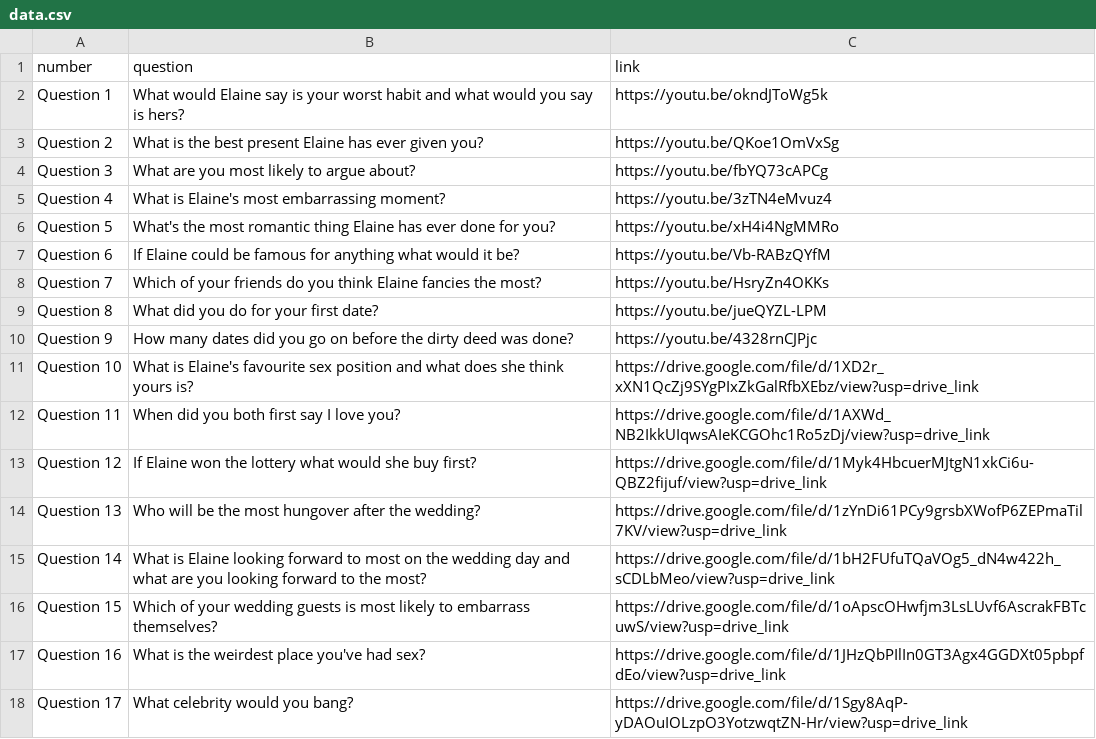
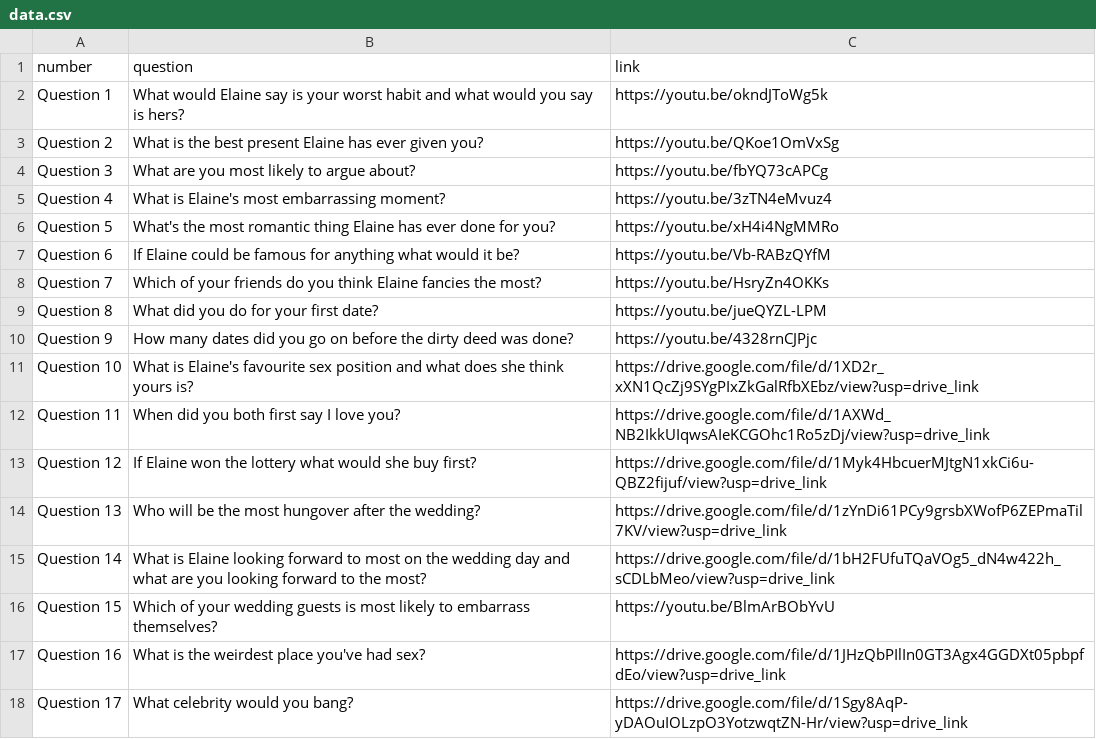
Before and after one commit to ninjadocco/mr_and_mrs, a CSV file: data.csv, drawn as a sheet.

Commit message:
Add files via upload

```diff
--- a/data.csv
+++ b/data.csv
@@ -15,3 +15,3 @@ Question 13,Who will be the most hungover after the wedding?,https://drive.googl
 Question 14,What is Elaine looking forward to most on the wedding day and what are you looking forward to the most?,https://drive.google.com/file/d/1bH2FUfuTQaVOg5_dN4w422h_sCDLbMeo/view?usp=drive_link
-Question 15,Which of your wedding guests is most likely to embarrass themselves?,https://drive.google.com/file/d/1oApscOHwfjm3LsLUvf6AscrakFBTcuwS/view?usp=drive_link
+Question 15,Which of your wedding guests is most likely to embarrass themselves?,https://youtu.be/BlmArBObYvU
 Question 16,What is the weirdest place you've had sex?,https://drive.google.com/file/d/1JHzQbPIlIn0GT3Agx4GGDXt05pbpfdEo/view?usp=drive_link
```
